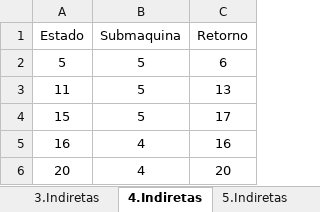
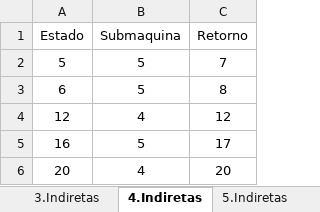
Before and after one commit to renatoleal/Compilas, an Excel workbook: config/input.xlsx, sheet 4.Indiretas, drawn as a sheet; values as stored, in another font and other column widths than the file's, no borders; removed rows and columns are numbered as before the commit, all else as after; the diff names each change by its address in the sheet, - before the commit and + after, or states it on an @@ line.

```diff
--- a/config/input.xlsx (sheet 4.Indiretas)
+++ b/config/input.xlsx (sheet 4.Indiretas)
-C2 (Retorno): 6
+C2 (Retorno): 7
-row 3: 11 | 5 | 13
-row 4: 15 | 5 | 17
+row 3: 6 | 5 | 8
+row 4: 12 | 4 | 12
-B5 (Submaquina): 4
+B5 (Submaquina): 5
-C5 (Retorno): 16
+C5 (Retorno): 17
```
Also changed, not shown: sheet Automatos, sheet 4.Diretas, sheet 1.Diretas, sheet 6.Diretas, sheet 1.Indiretas, sheet EstadosFinais, formulas that keep their value, 2 other files.
